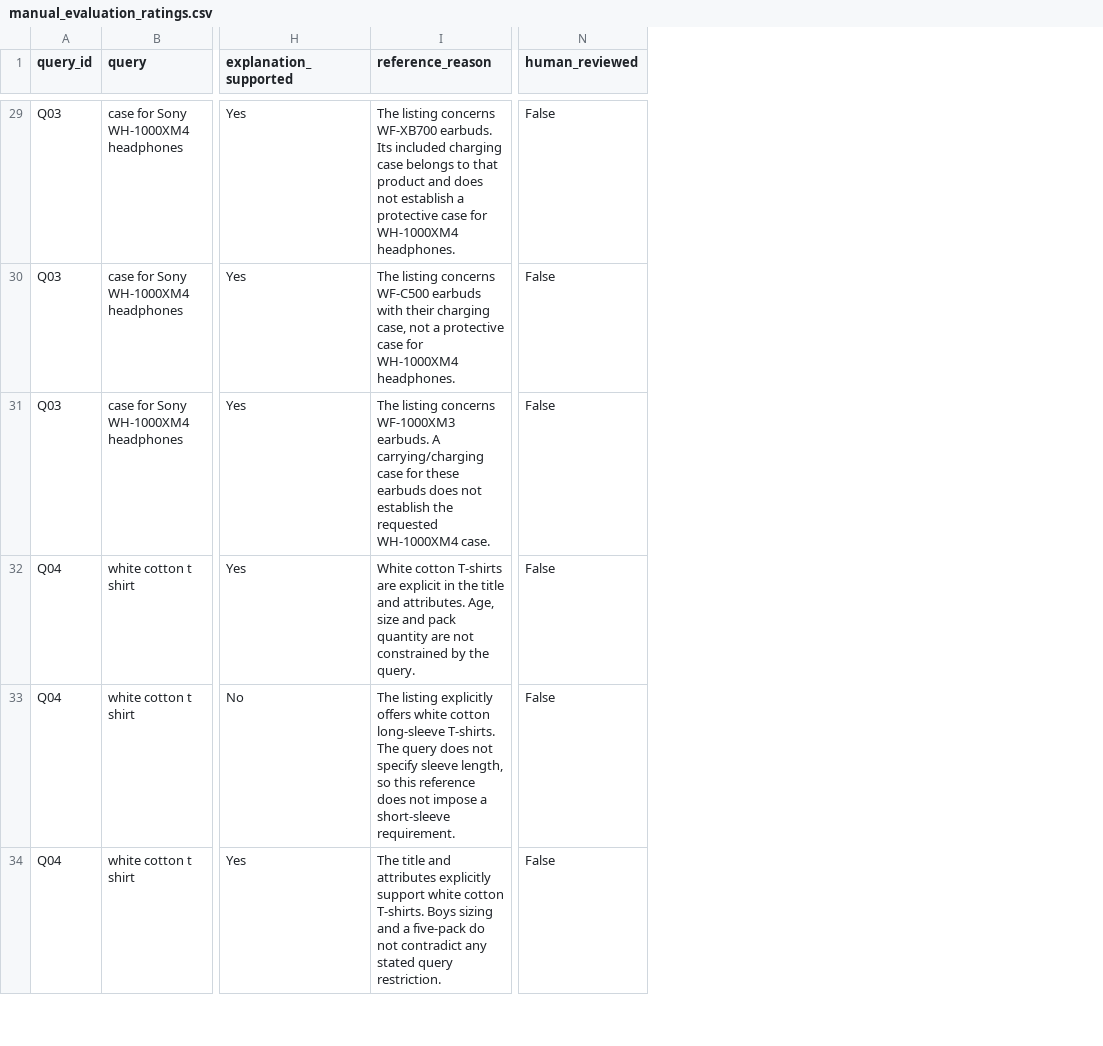
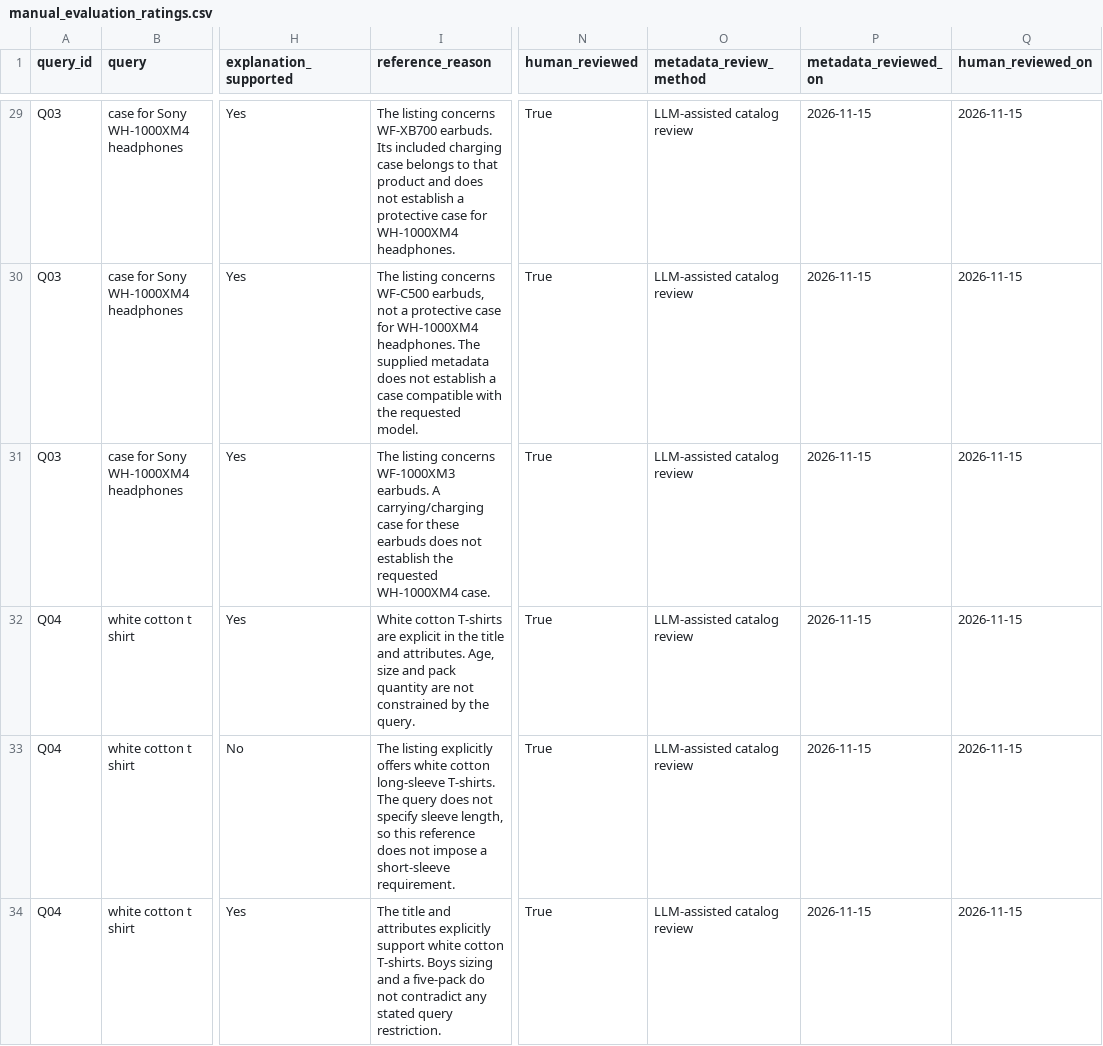
Before and after one commit to ke1rro/smart-product-search, a CSV file: docs/manual_evaluation_ratings.csv, drawn as a sheet; only a part is shown, gaps mark what is left out; the diff covers the shown part only; the diff names each change by its address in the sheet, - before the commit and + after, or states it on an @@ line.

Commit message:
docs: finalize reviewed workflow evaluation

```diff
--- a/docs/manual_evaluation_ratings.csv
+++ b/docs/manual_evaluation_ratings.csv
+column O (metadata_review_method), rows 29-34: all LLM-assisted catalog review
+column P (metadata_reviewed_on), rows 29-34: all 2026-11-15
+column Q (human_reviewed_on), rows 29-34: all 2026-11-15
-N29:N34 (human_reviewed): False
+N29:N34 (human_reviewed): True
-I30 (reference_reason): …concerns WF-C500 earbuds with their charging case, not a protective case for WH-1000XM4 headphones.
+I30 (reference_reason): …concerns WF-C500 earbuds, not a protective case for WH-1000XM4 headphones. The supplied metadata does not establish a case compatible with the requested model.
```
Also changed, not shown: 44 edited cells elsewhere in this file, 2 other files.
